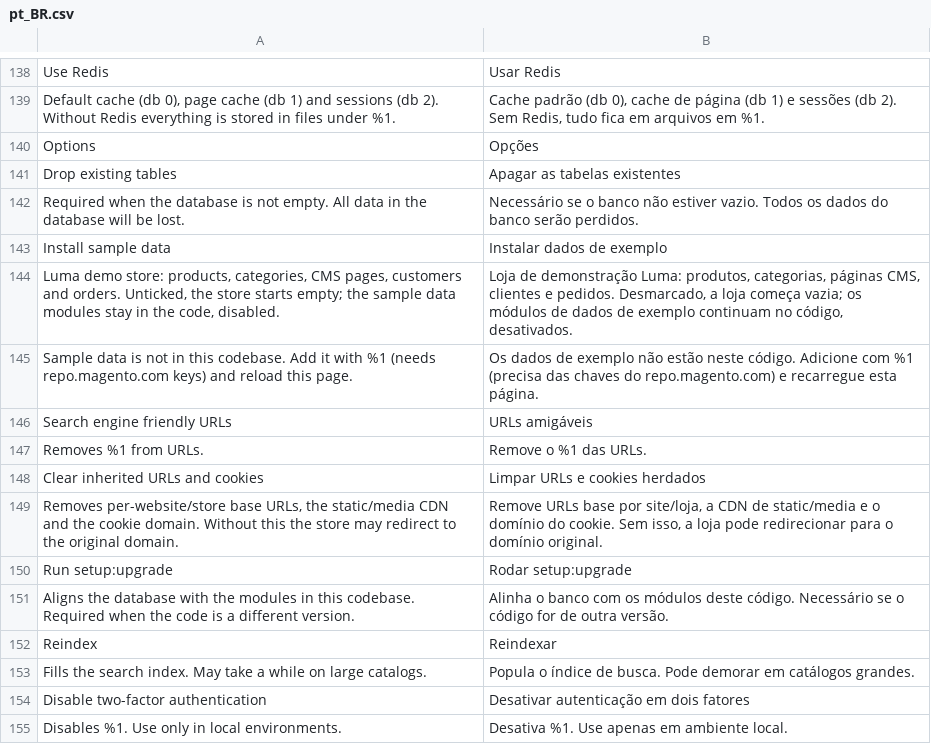
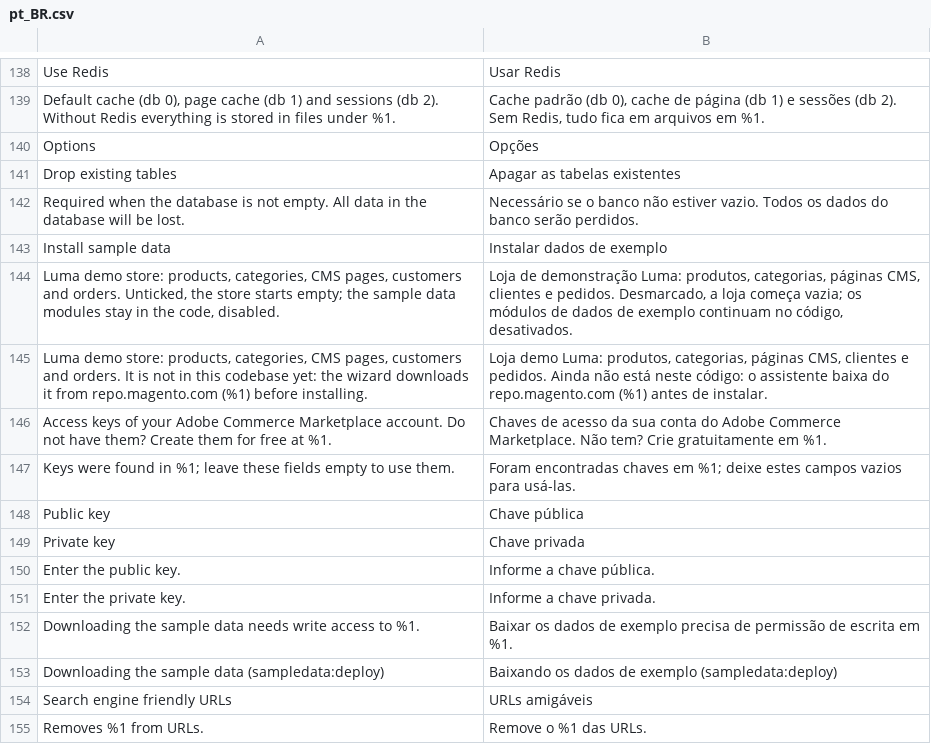
Before and after one commit to jamacio/module-setup-wizard, a CSV file: i18n/pt_BR.csv, drawn as a sheet; only a part is shown, gaps mark what is left out; the shorter side is filled out with more unchanged rows; removed rows and columns are numbered as before the commit, all else as after; the diff names each change by its address in the sheet, - before the commit and + after, or states it on an @@ line.

```diff
--- a/i18n/pt_BR.csv
+++ b/i18n/pt_BR.csv
-row 145: Sample data is not in this codebase. Add it with %1 (needs repo.magento.com keys) and reload this page. | Os dados de exemplo não estão neste código. Adicione com %1 (precisa das chaves do repo.magento.com) e recarregue esta página.
+row 145: Luma demo store: products, categories, CMS pages, customers and orders. It is not in this codebase yet: the wizard downloads it from repo.magento.com (%1) before installing. | Loja demo Luma: produtos, categorias, páginas CMS, clientes e pedidos. Ainda não está neste código: o assistente baixa do repo.magento.com (%1) antes de instalar.
+row 146: Access keys of your Adobe Commerce Marketplace account. Do not have them? Create them for free at %1. | Chaves de acesso da sua conta do Adobe Commerce Marketplace. Não tem? Crie gratuitamente em %1.
+row 147: Keys were found in %1; leave these fields empty to use them. | Foram encontradas chaves em %1; deixe estes campos vazios para usá-las.
+row 148: Public key | Chave pública
+row 149: Private key | Chave privada
+row 150: Enter the public key. | Informe a chave pública.
+row 151: Enter the private key. | Informe a chave privada.
+row 152: Downloading the sample data needs write access to %1. | Baixar os dados de exemplo precisa de permissão de escrita em %1.
+row 153: Downloading the sample data (sampledata:deploy) | Baixando os dados de exemplo (sampledata:deploy)
```
Also changed, not shown: i18n/en_US.csv, i18n/es_ES.csv, 6 other files.
